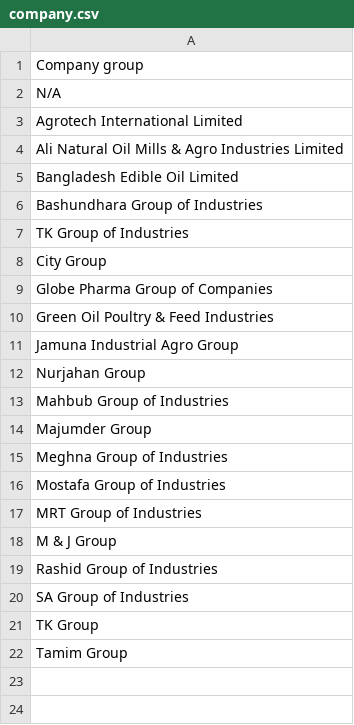
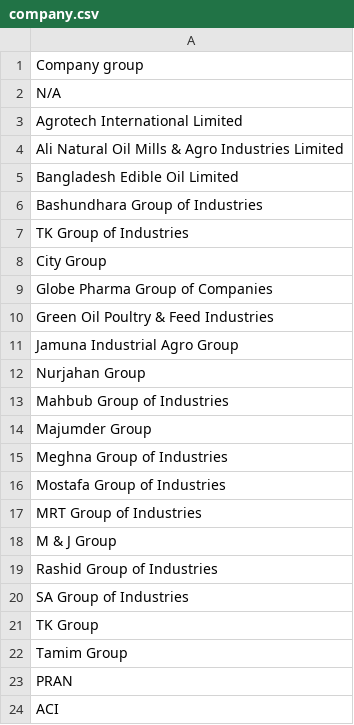
Before and after one commit to AKC23/GAIN-sampledb, a CSV file: data/company.csv, drawn as a sheet.

```diff
--- a/data/company.csv
+++ b/data/company.csv
@@ -22 +22,3 @@ TK Group
 Tamim Group
+PRAN
+ACI
```
Also changed, not shown: data/reference.csv, 8 other files.
